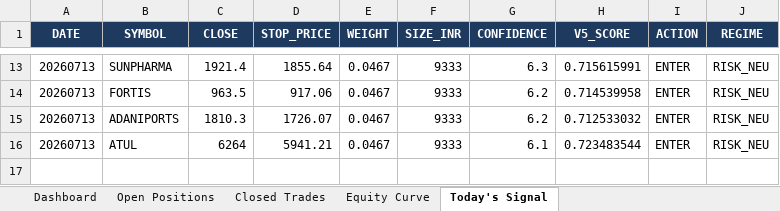
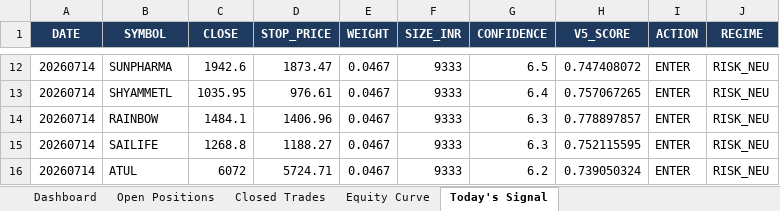
Before and after one commit to shubhamkrpal3-web/v5-stockpicker, an Excel workbook: V5_Live_Tracker.xlsx, sheet Today's Signal, drawn as a sheet; only a part is shown, gaps mark what is left out; values as stored, in another font and other column widths than the file's, no borders; removed rows and columns are numbered as before the commit, all else as after; the diff covers the shown part only; the diff names each change by its address in the sheet, - before the commit and + after, or states it on an @@ line.

```diff
--- a/V5_Live_Tracker.xlsx (sheet Today's Signal)
+++ b/V5_Live_Tracker.xlsx (sheet Today's Signal)
-A12 (DATE): 20260713
+A12 (DATE): 20260714
-C12 (CLOSE): 1921.4
+C12 (CLOSE): 1942.6
-D12 (STOP_PRICE): 1855.64
+D12 (STOP_PRICE): 1873.47
-G12 (CONFIDENCE): 6.3
+G12 (CONFIDENCE): 6.5
-H12 (V5_SCORE): 0.715615991
+H12 (V5_SCORE): 0.747408072
-row 14: 20260713 | FORTIS | 963.5 | 917.06 | 0.0467 | 9333 | 6.2 | 0.714539958 | ENTER | RISK_NEU
-row 15: 20260713 | ADANIPORTS | 1810.3 | 1726.07 | 0.0467 | 9333 | 6.2 | 0.712533032 | ENTER | RISK_NEU
+row 13: 20260714 | SHYAMMETL | 1035.95 | 976.61 | 0.0467 | 9333 | 6.4 | 0.757067265 | ENTER | RISK_NEU
+row 14: 20260714 | RAINBOW | 1484.1 | 1406.96 | 0.0467 | 9333 | 6.3 | 0.778897857 | ENTER | RISK_NEU
+row 15: 20260714 | SAILIFE | 1268.8 | 1188.27 | 0.0467 | 9333 | 6.3 | 0.752115595 | ENTER | RISK_NEU
-A16 (DATE): 20260713
+A16 (DATE): 20260714
-C16 (CLOSE): 6264
+C16 (CLOSE): 6072
-D16 (STOP_PRICE): 5941.21
+D16 (STOP_PRICE): 5724.71
-G16 (CONFIDENCE): 6.1
+G16 (CONFIDENCE): 6.2
-H16 (V5_SCORE): 0.723483544
+H16 (V5_SCORE): 0.739050324
```
Also changed, not shown: 7 added rows, 8 removed rows and 14 edited cells elsewhere in this sheet, sheet Open Positions, sheet Equity Curve, sheet Dashboard, 10 other files.
